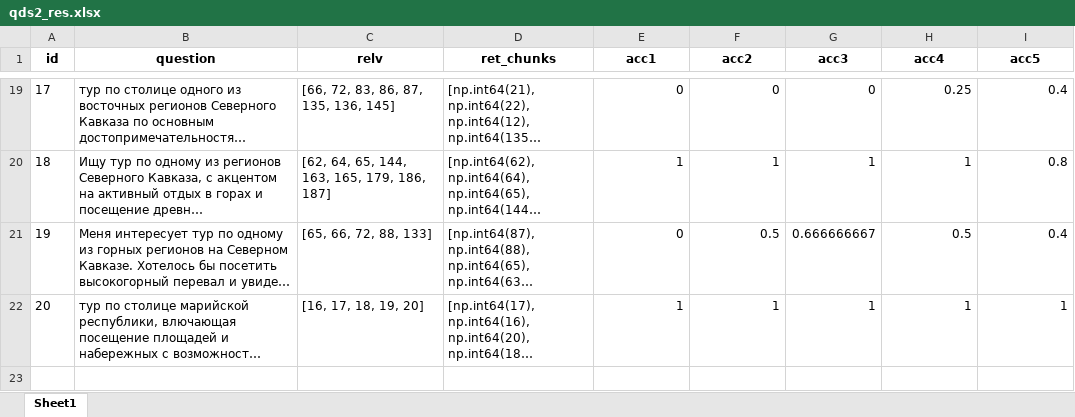
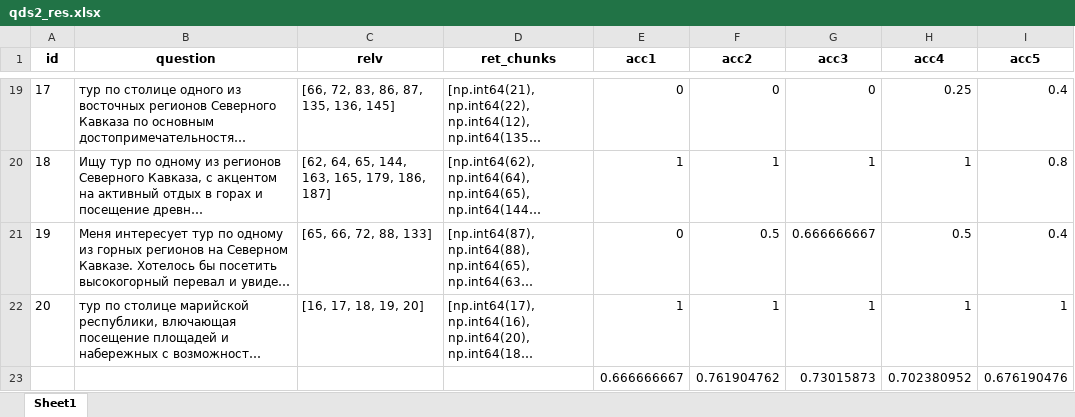
Before and after one commit to kkksas/diplomat, an Excel workbook: anextour parser/results/faiss/qds2_res.xlsx, sheet Sheet1, drawn as a sheet; only a part is shown, gaps mark what is left out; long unchanged cells end in …; values as stored, in another font and other column widths than the file's, no borders; the diff names each change by its address in the sheet, - before the commit and + after, or states it on an @@ line.

Commit message:
results

```diff
--- a/anextour parser/results/faiss/qds2_res.xlsx (sheet Sheet1)
+++ b/anextour parser/results/faiss/qds2_res.xlsx (sheet Sheet1)
+row 23:  |  |  |  | 0.666666667 | 0.761904762 | 0.73015873 | 0.702380952 | 0.676190476
```
Also changed, not shown: anextour parser/results/asmbl/qds1_res_assmbl.xlsx, anextour parser/results/bm25/qds1_res_alt_bm25.xlsx, 34 other files.
